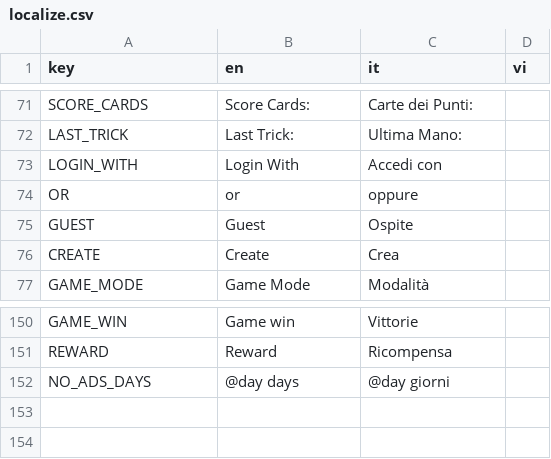
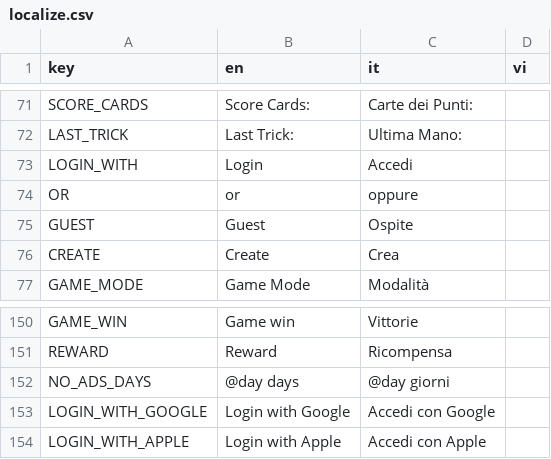
Before and after one commit to FCBTruong/tressette, a CSV file: localization/localize.csv, drawn as a sheet; only a part is shown, gaps mark what is left out.

```diff
--- a/localization/localize.csv
+++ b/localization/localize.csv
@@ -72,3 +72,3 @@ SCORE_CARDS,Score Cards:,Carte dei Punti:,,
 LAST_TRICK,Last Trick:,Ultima Mano:,,
-LOGIN_WITH,Login With,Accedi con,,
+LOGIN_WITH,Login,Accedi,,
 OR,or,oppure,,
@@ -152 +152,3 @@ REWARD,Reward,Ricompensa,,
 NO_ADS_DAYS,@day days,@day giorni,,
+LOGIN_WITH_GOOGLE,Login with Google,Accedi con Google,,
+LOGIN_WITH_APPLE,Login with Apple,Accedi con Apple,,
```
Also changed, not shown: 26 other files.
